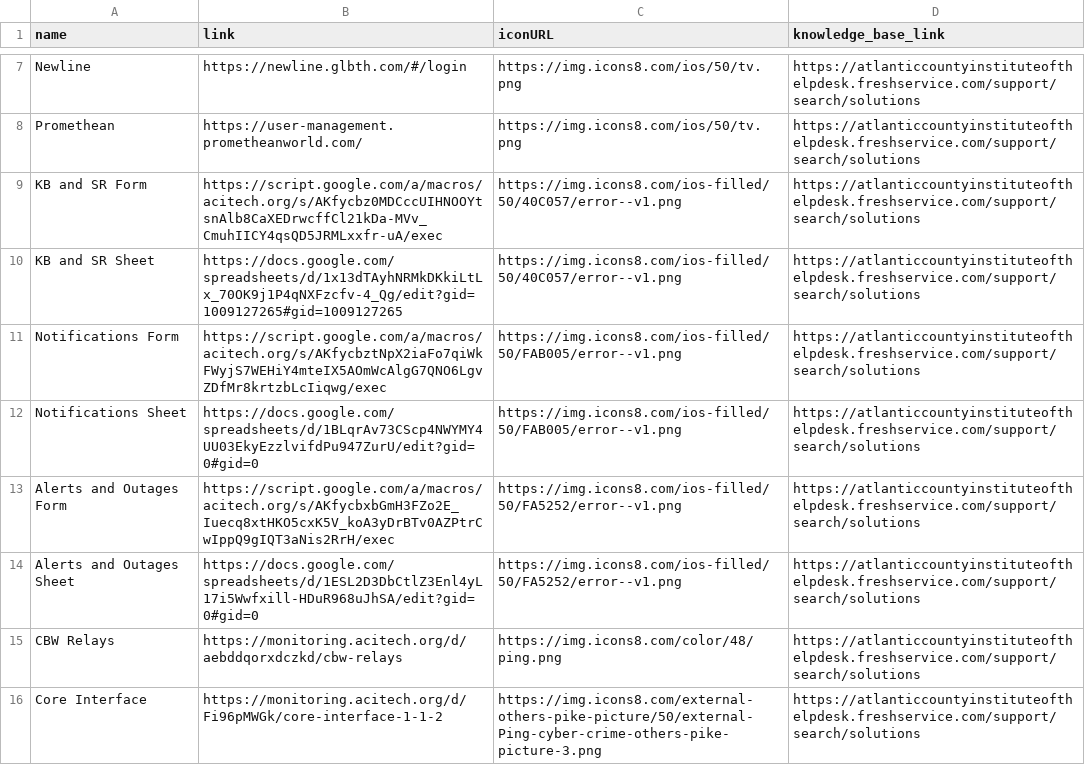
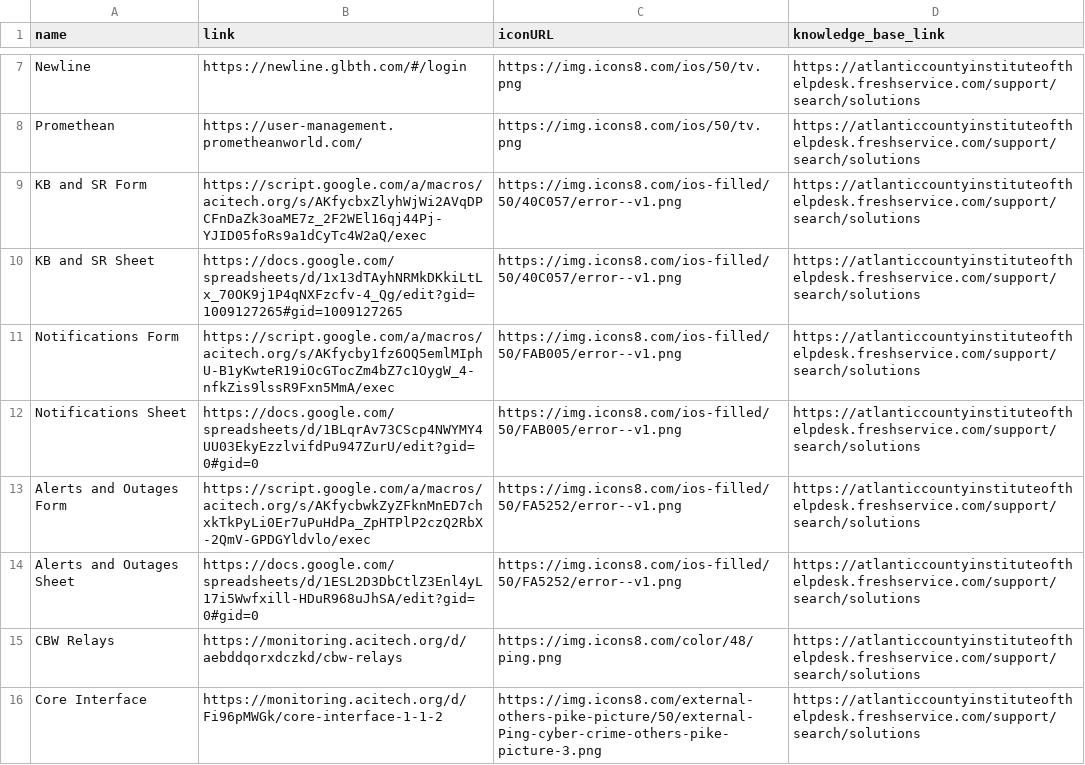
Before and after one commit to website-acit/acitech.org, a CSV file: ACT-ITDepartmentResources.csv, drawn as a sheet; only a part is shown, gaps mark what is left out.

Commit message:
Update ACT-ITDepartmentResources.csv

```diff
--- a/ACT-ITDepartmentResources.csv
+++ b/ACT-ITDepartmentResources.csv
@@ -8,7 +8,7 @@ Newline,https://newline.glbth.com/#/login,https://img.icons8.com/ios/50/tv.png,h
 Promethean,https://user-management.prometheanworld.com/,https://img.icons8.com/ios/50/tv.png,https://atlanticcountyinstituteofthelpdesk.freshservice.com/support/search/solutions
-KB and SR Form,https://script.google.com/a/macros/acitech.org/s/AKfycbz0MDCccUIHNOOYtsnAlb8CaXEDrwcffCl21kDa-MVv_CmuhIICY4qsQD5JRMLxxfr-uA/exec,https://img.icons8.com/ios-filled/50/40C057/error--v1.png,https://atlanticcountyinstituteofthelpdesk.freshservice.com/support/search/solutions
+KB and SR Form,https://script.google.com/a/macros/acitech.org/s/AKfycbxZlyhWjWi2AVqDPCFnDaZk3oaME7z_2F2WEl16qj44Pj-YJID05foRs9a1dCyTc4W2aQ/exec,https://img.icons8.com/ios-filled/50/40C057/error--v1.png,https://atlanticcountyinstituteofthelpdesk.freshservice.com/support/search/solutions
 KB and SR Sheet,https://docs.google.com/spreadsheets/d/1x13dTAyhNRMkDKkiLtLx_70OK9j1P4qNXFzcfv-4_Qg/edit?gid=1009127265#gid=1009127265,https://img.icons8.com/ios-filled/50/40C057/error--v1.png,https://atlanticcountyinstituteofthelpdesk.freshservice.com/support/search/solutions
-Notifications Form,https://script.google.com/a/macros/acitech.org/s/AKfycbztNpX2iaFo7qiWkFWyjS7WEHiY4mteIX5AOmWcAlgG7QNO6LgvZDfMr8krtzbLcIiqwg/exec,https://img.icons8.com/ios-filled/50/FAB005/error--v1.png,https://atlanticcountyinstituteofthelpdesk.freshservice.com/support/search/solutions
+Notifications Form,https://script.google.com/a/macros/acitech.org/s/AKfycby1fz6OQ5emlMIphU-B1yKwteR19iOcGTocZm4bZ7c1OygW_4-nfkZis9lssR9Fxn5MmA/exec,https://img.icons8.com/ios-filled/50/FAB005/error--v1.png,https://atlanticcountyinstituteofthelpdesk.freshservice.com/support/search/solutions
 Notifications Sheet,https://docs.google.com/spreadsheets/d/1BLqrAv73CScp4NWYMY4UU03EkyEzzlvifdPu947ZurU/edit?gid=0#gid=0,https://img.icons8.com/ios-filled/50/FAB005/error--v1.png,https://atlanticcountyinstituteofthelpdesk.freshservice.com/support/search/solutions
-Alerts and Outages Form,https://script.google.com/a/macros/acitech.org/s/AKfycbxbGmH3FZo2E_Iuecq8xtHKO5cxK5V_koA3yDrBTv0AZPtrCwIppQ9gIQT3aNis2RrH/exec,https://img.icons8.com/ios-filled/50/FA5252/error--v1.png,https://atlanticcountyinstituteofthelpdesk.freshservice.com/support/search/solutions
+Alerts and Outages Form,https://script.google.com/a/macros/acitech.org/s/AKfycbwkZyZFknMnED7chxkTkPyLi0Er7uPuHdPa_ZpHTPlP2czQ2RbX-2QmV-GPDGYldvlo/exec,https://img.icons8.com/ios-filled/50/FA5252/error--v1.png,https://atlanticcountyinstituteofthelpdesk.freshservice.com/support/search/solutions
 Alerts and Outages Sheet,https://docs.google.com/spreadsheets/d/1ESL2D3DbCtlZ3Enl4yL17i5Wwfxill-HDuR968uJhSA/edit?gid=0#gid=0,https://img.icons8.com/ios-filled/50/FA5252/error--v1.png,https://atlanticcountyinstituteofthelpdesk.freshservice.com/support/search/solutions
```
